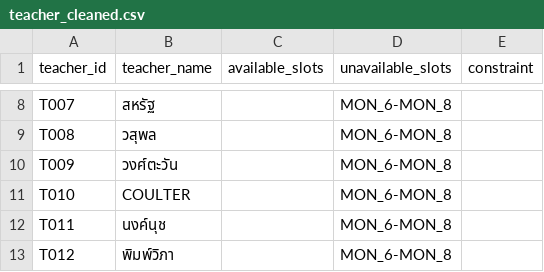
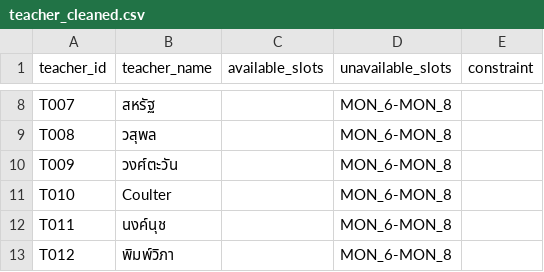
Before and after one commit to asiriji-lab/expose-readable, a CSV file: cleaned_input/teacher_cleaned.csv, drawn as a sheet; only a part is shown, gaps mark what is left out.

```diff
--- a/cleaned_input/teacher_cleaned.csv
+++ b/cleaned_input/teacher_cleaned.csv
@@ -10,3 +10,3 @@ T008,วสุพล,,MON_6-MON_8,
 T009,วงศ์ตะวัน,,MON_6-MON_8,
-T010,COULTER,,MON_6-MON_8,
+T010,Coulter,,MON_6-MON_8,
 T011,นงค์นุช,,MON_6-MON_8,
```
Also changed, not shown: cleaned_input/curriculum_cleaned.csv, cleaned_input/scout_cleaned.csv, 4 other files.
